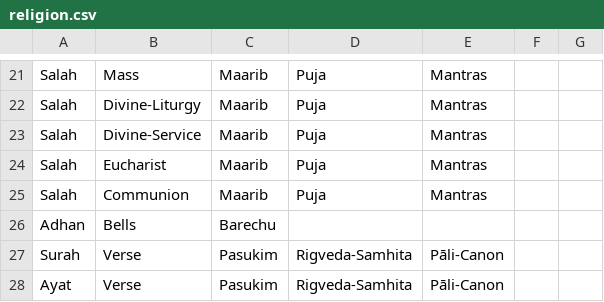
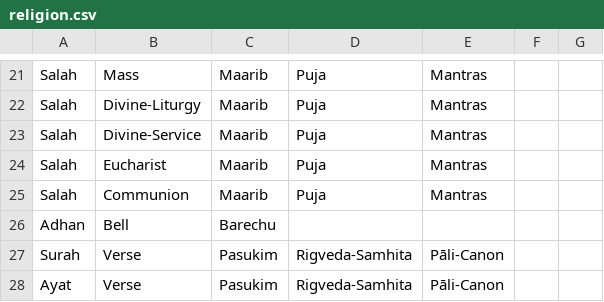
Before and after one commit to akashsara/debiasing-language-models, a CSV file: word_lists/religion.csv, drawn as a sheet; only a part is shown, gaps mark what is left out.

```diff
--- a/word_lists/religion.csv
+++ b/word_lists/religion.csv
@@ -25,3 +25,3 @@ Salah,Eucharist,Maarib,Puja,Mantras,,
 Salah,Communion,Maarib,Puja,Mantras,,
-Adhan,Bells,Barechu,,,,
+Adhan,Bell,Barechu,,,,
 Surah,Verse,Pasukim,Rigveda-Samhita,Pāli-Canon,,
```
Also changed, not shown: word_lists/gender.csv, 4 other files.
